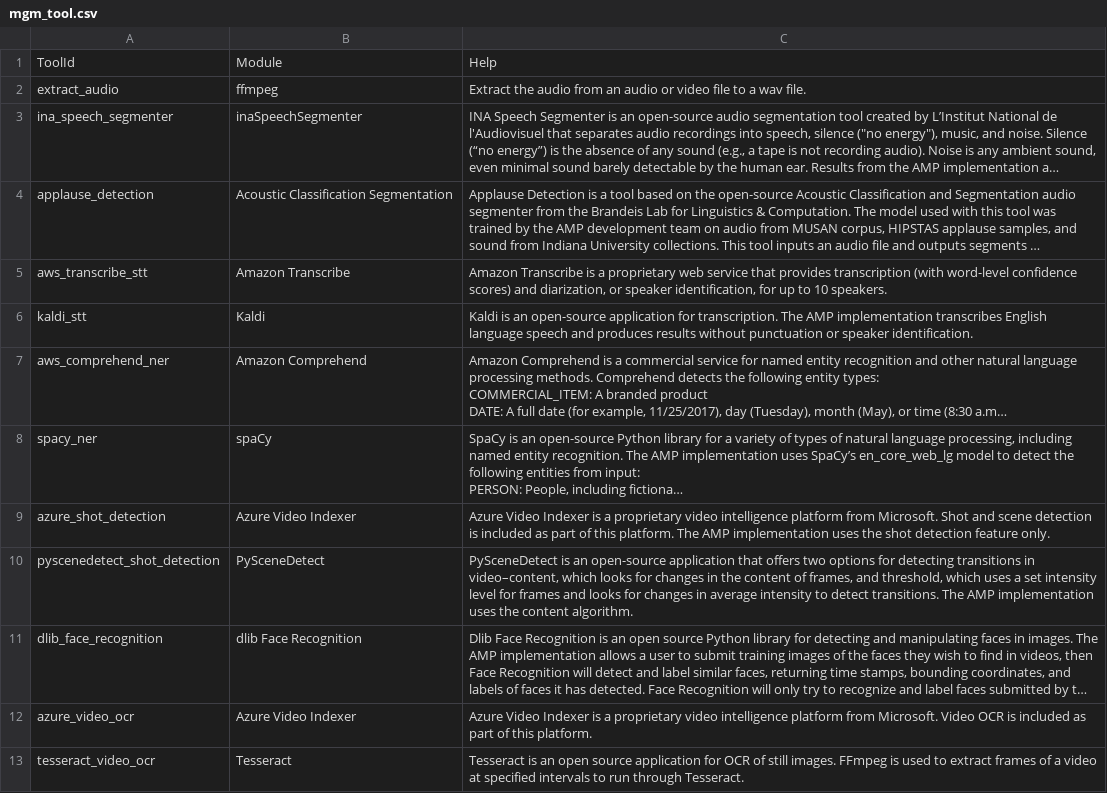
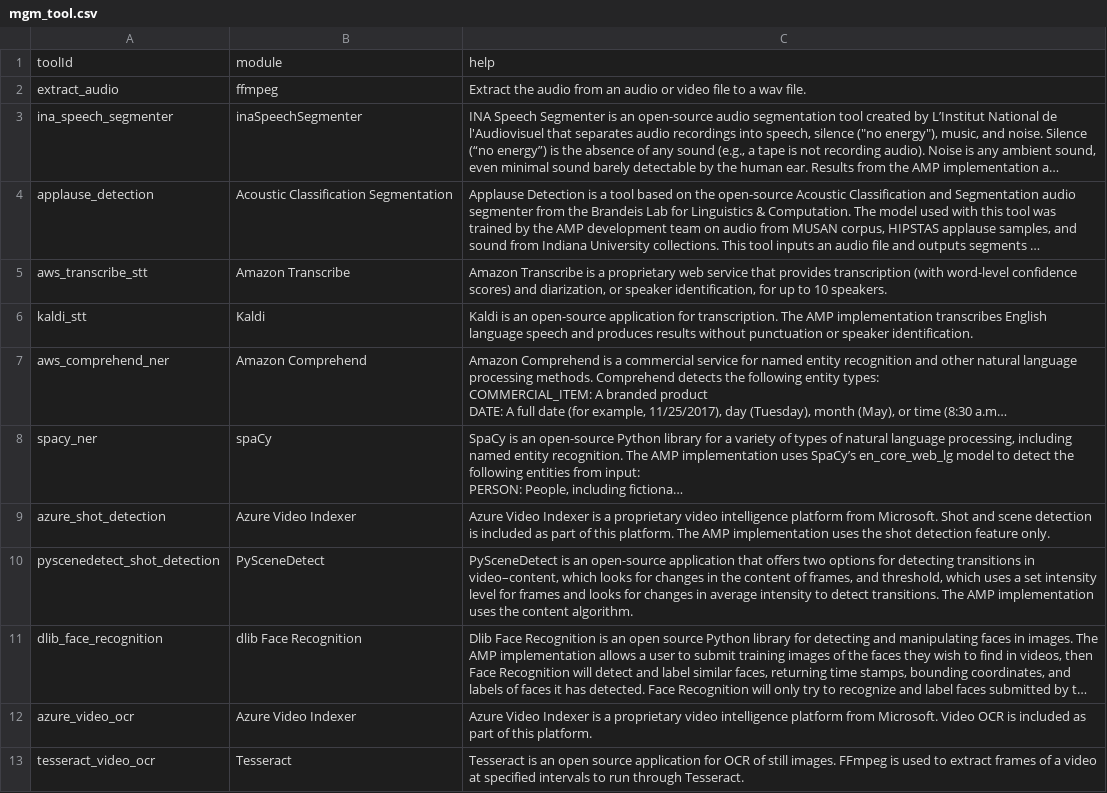
Before and after one commit to AudiovisualMetadataPlatform/amppd, a CSV file: src/main/resources/db/mgm_tool.csv, drawn as a sheet; long unchanged cells end in …; removed rows and columns are numbered as before the commit, all else as after; the diff names each change by its address in the sheet, - before the commit and + after, or states it on an @@ line.

```diff
--- a/src/main/resources/db/mgm_tool.csv
+++ b/src/main/resources/db/mgm_tool.csv
-row 1: ToolId | Module | Help
+row 1: toolId | module | help
```
Also changed, not shown: 19 other files.
